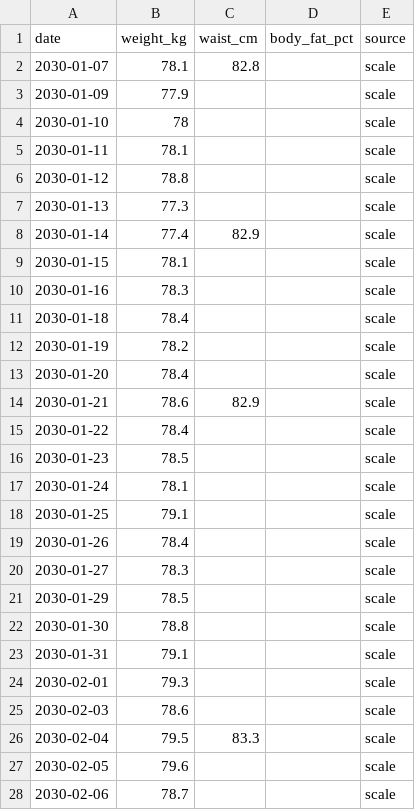
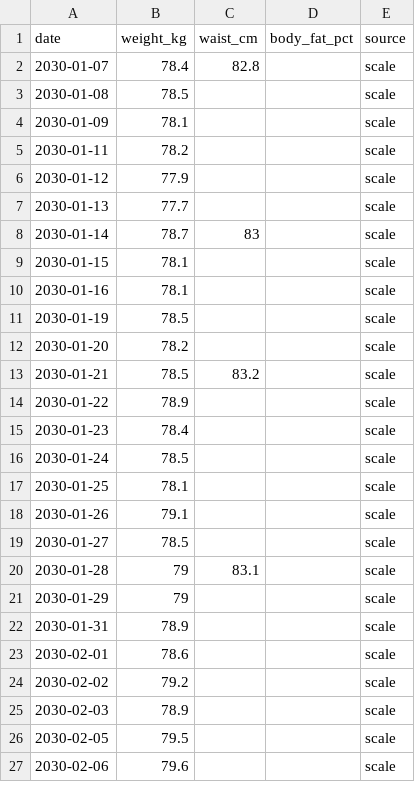
Before and after one commit to cubetes/coaich, a CSV file: examples/demo-athlete/data/body.csv, drawn as a sheet; only a part is shown; the diff covers the shown part only.

```diff
--- a/examples/demo-athlete/data/body.csv
+++ b/examples/demo-athlete/data/body.csv
@@ -1,28 +1,27 @@
 date,weight_kg,waist_cm,body_fat_pct,source
-2030-01-07,78.1,82.8,,scale
-2030-01-09,77.9,,,scale
-2030-01-10,78,,,scale
-2030-01-11,78.1,,,scale
-2030-01-12,78.8,,,scale
-2030-01-13,77.3,,,scale
-2030-01-14,77.4,82.9,,scale
+2030-01-07,78.4,82.8,,scale
+2030-01-08,78.5,,,scale
+2030-01-09,78.1,,,scale
+2030-01-11,78.2,,,scale
+2030-01-12,77.9,,,scale
+2030-01-13,77.7,,,scale
+2030-01-14,78.7,83,,scale
 2030-01-15,78.1,,,scale
-2030-01-16,78.3,,,scale
-2030-01-18,78.4,,,scale
-2030-01-19,78.2,,,scale
-2030-01-20,78.4,,,scale
-2030-01-21,78.6,82.9,,scale
-2030-01-22,78.4,,,scale
-2030-01-23,78.5,,,scale
-2030-01-24,78.1,,,scale
-2030-01-25,79.1,,,scale
-2030-01-26,78.4,,,scale
-2030-01-27,78.3,,,scale
-2030-01-29,78.5,,,scale
-2030-01-30,78.8,,,scale
-2030-01-31,79.1,,,scale
-2030-02-01,79.3,,,scale
-2030-02-03,78.6,,,scale
-2030-02-04,79.5,83.3,,scale
-2030-02-05,79.6,,,scale
-2030-02-06,78.7,,,scale
+2030-01-16,78.1,,,scale
+2030-01-19,78.5,,,scale
+2030-01-20,78.2,,,scale
+2030-01-21,78.5,83.2,,scale
+2030-01-22,78.9,,,scale
+2030-01-23,78.4,,,scale
+2030-01-24,78.5,,,scale
+2030-01-25,78.1,,,scale
+2030-01-26,79.1,,,scale
+2030-01-27,78.5,,,scale
+2030-01-28,79,83.1,,scale
+2030-01-29,79,,,scale
+2030-01-31,78.9,,,scale
+2030-02-01,78.6,,,scale
+2030-02-02,79.2,,,scale
+2030-02-03,78.9,,,scale
+2030-02-05,79.5,,,scale
+2030-02-06,79.6,,,scale
```
Also changed, not shown: 2 added rows, 2 removed rows and 48 edited cells elsewhere in this file, examples/demo-athlete/data/health.csv, examples/demo-athlete/data/sessions.csv, 23 other files.
